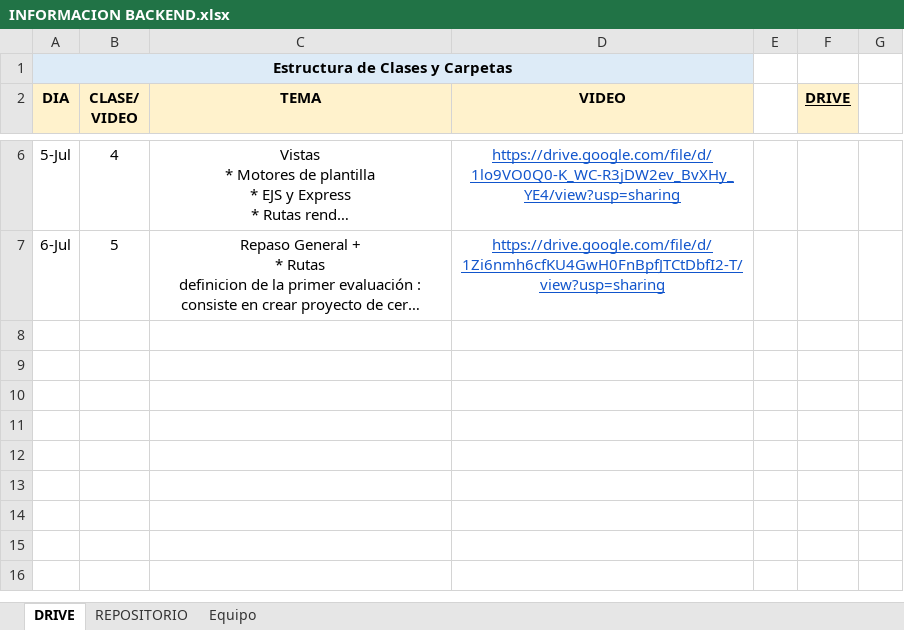
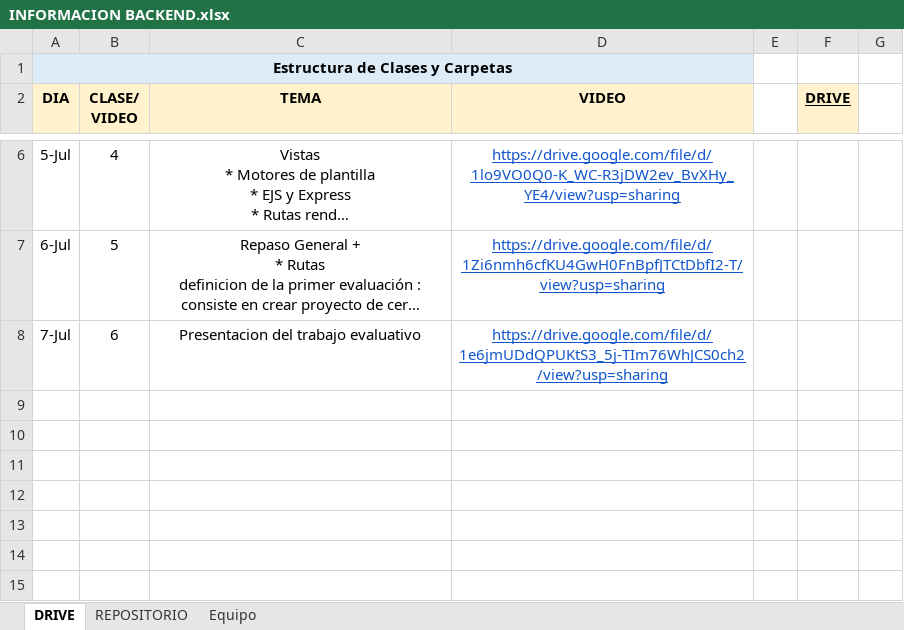
Before and after one commit to DevJumpProf/node.js, an Excel workbook: INFORMACION BACKEND.xlsx, sheet DRIVE, drawn as a sheet; only a part is shown, gaps mark what is left out; the shorter side is filled out with more unchanged rows; long unchanged cells end in …; values as stored, in another font and other column widths than the file's, no borders; removed rows and columns are numbered as before the commit, all else as after; the diff names each change by its address in the sheet, - before the commit and + after, or states it on an @@ line.

```diff
--- a/INFORMACION BACKEND.xlsx (sheet DRIVE)
+++ b/INFORMACION BACKEND.xlsx (sheet DRIVE)
-row 8:  |  |  |  | X
+row 8: 7-Jul | 6 | Presentacion del trabajo evaluativo | https://drive.google.com/file/d/1e6jmUDdQPUKtS3_5j-TIm76WhJCS0ch2/view?usp=sharing | X
```
Also changed, not shown: 5 other files.
